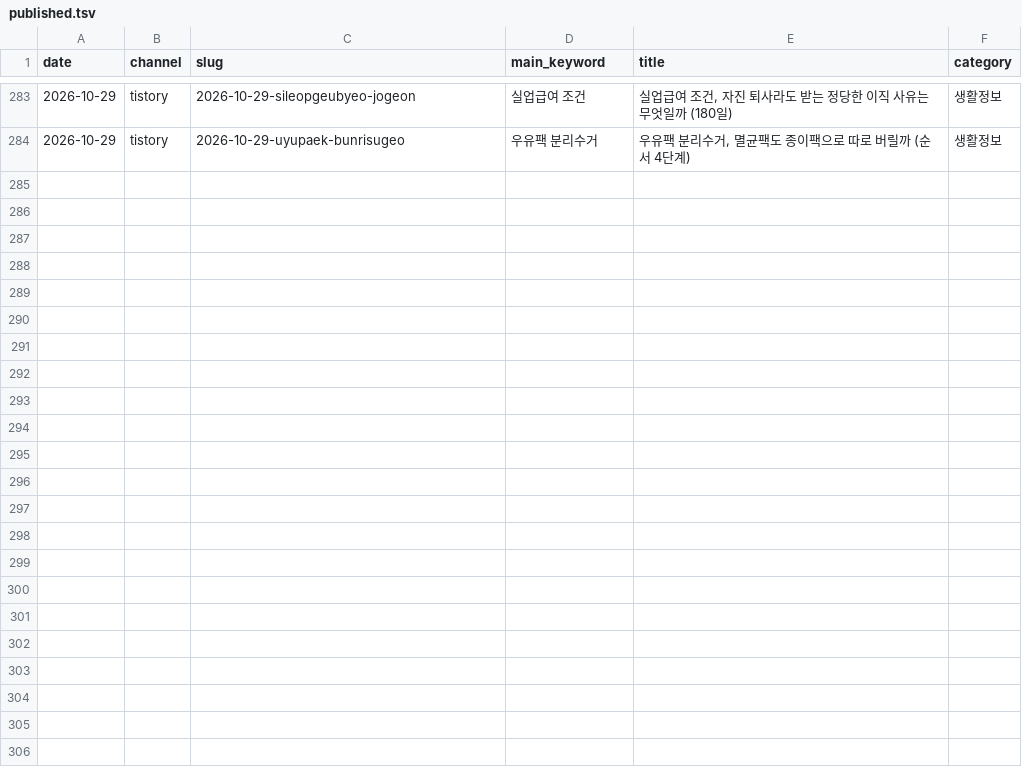
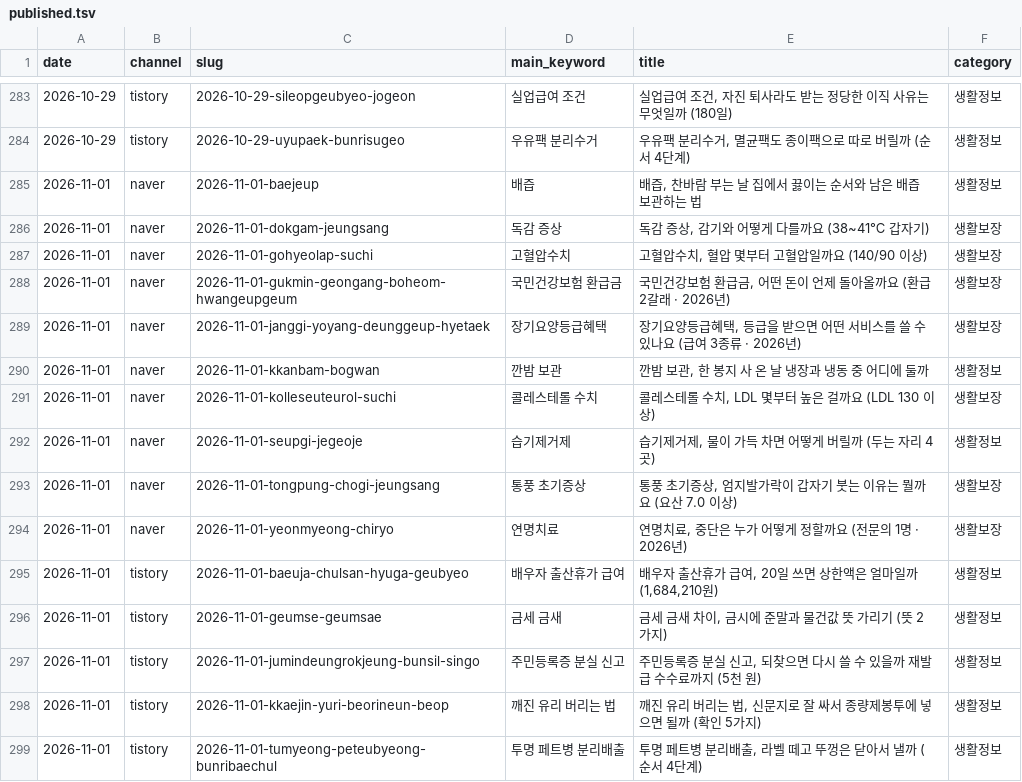
Before and after one commit to dae0064-boop/seonggeul-content-hub, a TSV file: content/archive/published.tsv, drawn as a sheet; only a part is shown, gaps mark what is left out; the diff names each change by its address in the sheet, - before the commit and + after, or states it on an @@ line.

```diff
--- a/content/archive/published.tsv
+++ b/content/archive/published.tsv
+row 285: 2026-11-01 | naver | 2026-11-01-baejeup | 배즙 | 배즙, 찬바람 부는 날 집에서 끓이는 순서와 남은 배즙 보관하는 법 | 생활정보
+row 286: 2026-11-01 | naver | 2026-11-01-dokgam-jeungsang | 독감 증상 | 독감 증상, 감기와 어떻게 다를까요 (38~41℃ 갑자기) | 생활보장
+row 287: 2026-11-01 | naver | 2026-11-01-gohyeolap-suchi | 고혈압수치 | 고혈압수치, 혈압 몇부터 고혈압일까요 (140/90 이상) | 생활보장
+row 288: 2026-11-01 | naver | 2026-11-01-gukmin-geongang-boheom-hwangeupgeum | 국민건강보험 환급금 | 국민건강보험 환급금, 어떤 돈이 언제 돌아올까요 (환급 2갈래 · 2026년) | 생활보장
+row 289: 2026-11-01 | naver | 2026-11-01-janggi-yoyang-deunggeup-hyetaek | 장기요양등급혜택 | 장기요양등급혜택, 등급을 받으면 어떤 서비스를 쓸 수 있나요 (급여 3종류 · 2026년) | 생활보장
+row 290: 2026-11-01 | naver | 2026-11-01-kkanbam-bogwan | 깐밤 보관 | 깐밤 보관, 한 봉지 사 온 날 냉장과 냉동 중 어디에 둘까 | 생활정보
+row 291: 2026-11-01 | naver | 2026-11-01-kolleseuteurol-suchi | 콜레스테롤 수치 | 콜레스테롤 수치, LDL 몇부터 높은 걸까요 (LDL 130 이상) | 생활보장
+row 292: 2026-11-01 | naver | 2026-11-01-seupgi-jegeoje | 습기제거제 | 습기제거제, 물이 가득 차면 어떻게 버릴까 (두는 자리 4곳) | 생활정보
+row 293: 2026-11-01 | naver | 2026-11-01-tongpung-chogi-jeungsang | 통풍 초기증상 | 통풍 초기증상, 엄지발가락이 갑자기 붓는 이유는 뭘까요 (요산 7.0 이상) | 생활보장
+row 294: 2026-11-01 | naver | 2026-11-01-yeonmyeong-chiryo | 연명치료 | 연명치료, 중단은 누가 어떻게 정할까요 (전문의 1명 · 2026년) | 생활보장
+row 295: 2026-11-01 | tistory | 2026-11-01-baeuja-chulsan-hyuga-geubyeo | 배우자 출산휴가 급여 | 배우자 출산휴가 급여, 20일 쓰면 상한액은 얼마일까 (1,684,210원) | 생활정보
+row 296: 2026-11-01 | tistory | 2026-11-01-geumse-geumsae | 금세 금새 | 금세 금새 차이, 금시에 준말과 물건값 뜻 가리기 (뜻 2가지) | 생활정보
+row 297: 2026-11-01 | tistory | 2026-11-01-jumindeungrokjeung-bunsil-singo | 주민등록증 분실 신고 | 주민등록증 분실 신고, 되찾으면 다시 쓸 수 있을까 재발급 수수료까지 (5천 원) | 생활정보
+row 298: 2026-11-01 | tistory | 2026-11-01-kkaejin-yuri-beorineun-beop | 깨진 유리 버리는 법 | 깨진 유리 버리는 법, 신문지로 잘 싸서 종량제봉투에 넣으면 될까 (확인 5가지) | 생활정보
+row 299: 2026-11-01 | tistory | 2026-11-01-tumyeong-peteubyeong-bunribaechul | 투명 페트병 분리배출 | 투명 페트병 분리배출, 라벨 떼고 뚜껑은 닫아서 낼까 (순서 4단계) | 생활정보
```
Also changed, not shown: 51 other files.
